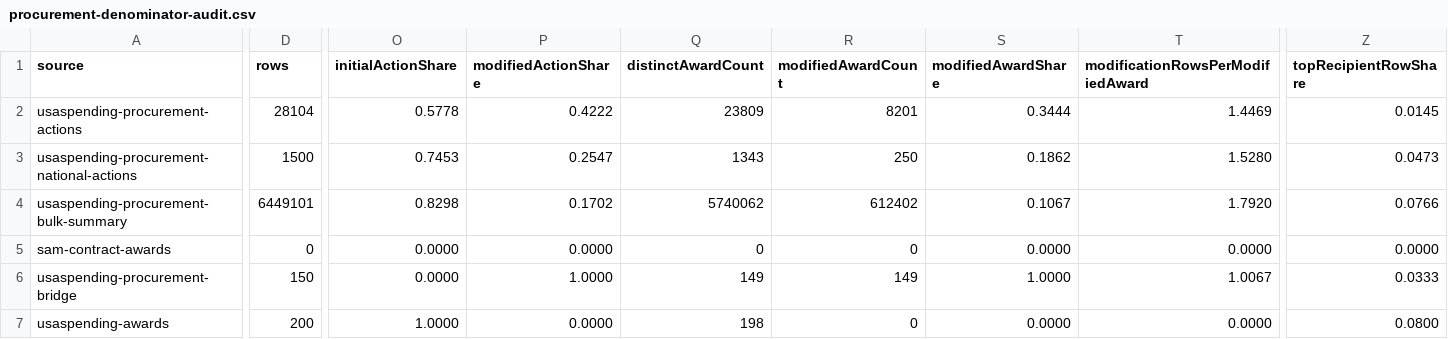
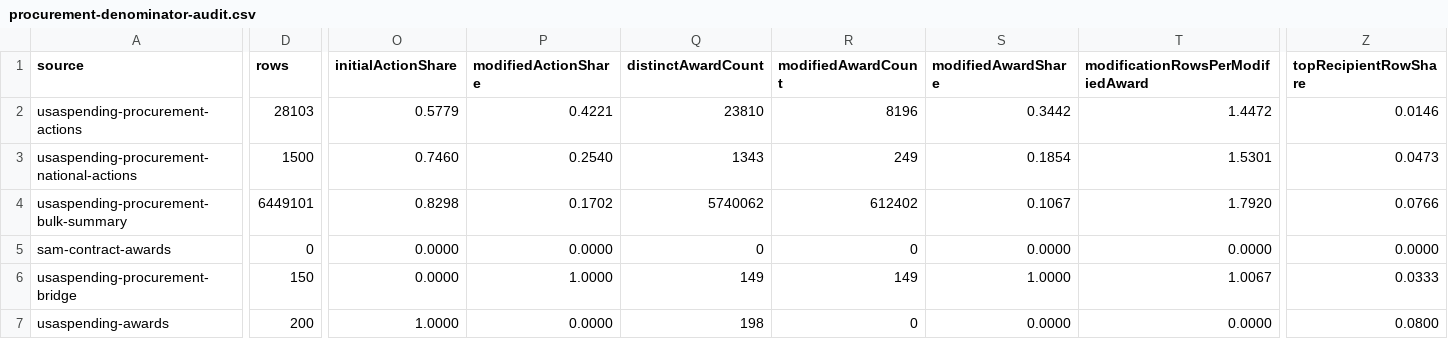
Before and after one commit to Jacoba1100254352/lobby-capture-simulator, a CSV file: reports/procurement-denominator-audit.csv, drawn as a sheet; only a part is shown, gaps mark what is left out; the diff covers the shown part only; the diff names each change by its address in the sheet, - before the commit and + after, or states it on an @@ line.

```diff
--- a/reports/procurement-denominator-audit.csv
+++ b/reports/procurement-denominator-audit.csv
-D2 (rows): 28104
+D2 (rows): 28103
-O2 (initialActionShare): 0.5778
+O2 (initialActionShare): 0.5779
-P2 (modifiedActionShare): 0.4222
+P2 (modifiedActionShare): 0.4221
-Q2 (distinctAwardCount): 23809
+Q2 (distinctAwardCount): 23810
-R2 (modifiedAwardCount): 8201
+R2 (modifiedAwardCount): 8196
-S2 (modifiedAwardShare): 0.3444
+S2 (modifiedAwardShare): 0.3442
-T2 (modificationRowsPerModifiedAward): 1.4469
+T2 (modificationRowsPerModifiedAward): 1.4472
-Z2 (topRecipientRowShare): 0.0145
+Z2 (topRecipientRowShare): 0.0146
-O3 (initialActionShare): 0.7453
+O3 (initialActionShare): 0.7460
-P3 (modifiedActionShare): 0.2547
+P3 (modifiedActionShare): 0.2540
-R3 (modifiedAwardCount): 250
+R3 (modifiedAwardCount): 249
-S3 (modifiedAwardShare): 0.1862
+S3 (modifiedAwardShare): 0.1854
-T3 (modificationRowsPerModifiedAward): 1.5280
+T3 (modificationRowsPerModifiedAward): 1.5301
```
Also changed, not shown: 4 edited cells elsewhere in this file, reports/first-wave-linkage-candidates.csv, reports/first-wave-source-readiness.csv, 56 other files.
